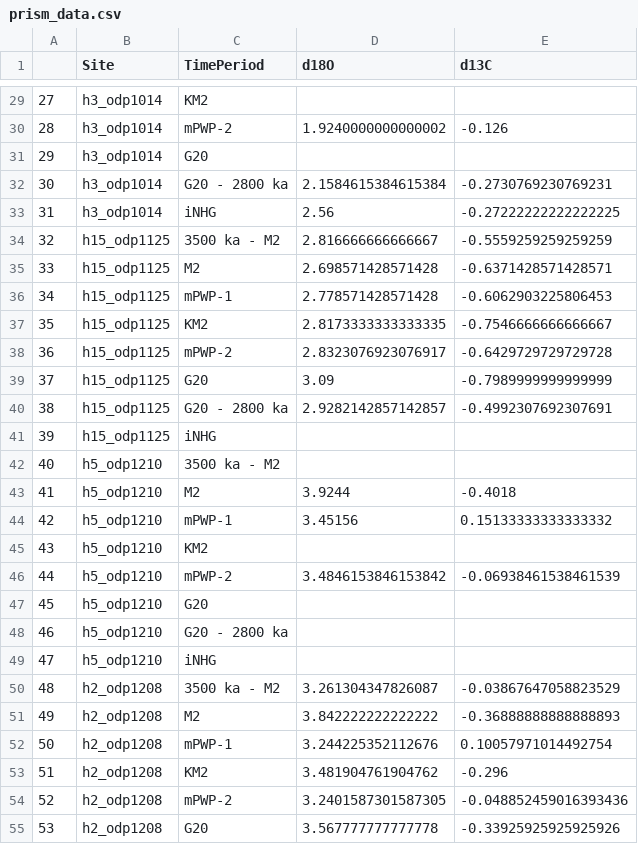
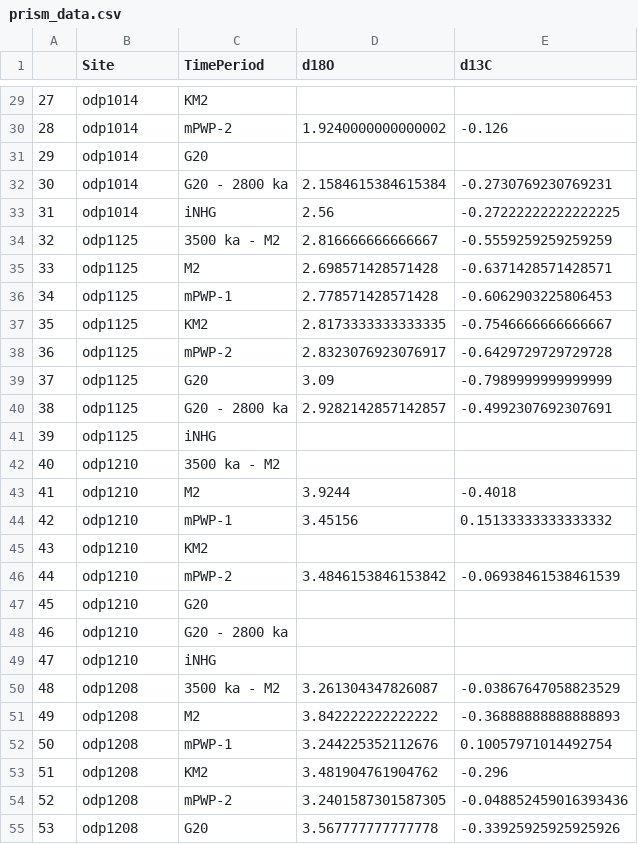
Before and after one commit to FmDG/PlioPacTMmodel, a CSV file: data/prism_data.csv, drawn as a sheet; only a part is shown, gaps mark what is left out; the diff covers the shown part only.

```diff
--- a/data/prism_data.csv
+++ b/data/prism_data.csv
@@ -29,27 +29,27 @@
-27,h3_odp1014,KM2,,
-28,h3_odp1014,mPWP-2,1.9240000000000002,-0.126
-29,h3_odp1014,G20,,
-30,h3_odp1014,G20 - 2800 ka,2.1584615384615384,-0.2730769230769231
-31,h3_odp1014,iNHG,2.56,-0.27222222222222225
-32,h15_odp1125,3500 ka - M2,2.816666666666667,-0.5559259259259259
-33,h15_odp1125,M2,2.698571428571428,-0.6371428571428571
-34,h15_odp1125,mPWP-1,2.778571428571428,-0.6062903225806453
-35,h15_odp1125,KM2,2.8173333333333335,-0.7546666666666667
-36,h15_odp1125,mPWP-2,2.8323076923076917,-0.6429729729729728
-37,h15_odp1125,G20,3.09,-0.7989999999999999
-38,h15_odp1125,G20 - 2800 ka,2.9282142857142857,-0.4992307692307691
-39,h15_odp1125,iNHG,,
-40,h5_odp1210,3500 ka - M2,,
-41,h5_odp1210,M2,3.9244,-0.4018
-42,h5_odp1210,mPWP-1,3.45156,0.15133333333333332
-43,h5_odp1210,KM2,,
-44,h5_odp1210,mPWP-2,3.4846153846153842,-0.06938461538461539
-45,h5_odp1210,G20,,
-46,h5_odp1210,G20 - 2800 ka,,
-47,h5_odp1210,iNHG,,
-48,h2_odp1208,3500 ka - M2,3.261304347826087,-0.03867647058823529
-49,h2_odp1208,M2,3.842222222222222,-0.36888888888888893
-50,h2_odp1208,mPWP-1,3.244225352112676,0.10057971014492754
-51,h2_odp1208,KM2,3.481904761904762,-0.296
-52,h2_odp1208,mPWP-2,3.2401587301587305,-0.048852459016393436
-53,h2_odp1208,G20,3.567777777777778,-0.33925925925925926
+27,odp1014,KM2,,
+28,odp1014,mPWP-2,1.9240000000000002,-0.126
+29,odp1014,G20,,
+30,odp1014,G20 - 2800 ka,2.1584615384615384,-0.2730769230769231
+31,odp1014,iNHG,2.56,-0.27222222222222225
+32,odp1125,3500 ka - M2,2.816666666666667,-0.5559259259259259
+33,odp1125,M2,2.698571428571428,-0.6371428571428571
+34,odp1125,mPWP-1,2.778571428571428,-0.6062903225806453
+35,odp1125,KM2,2.8173333333333335,-0.7546666666666667
+36,odp1125,mPWP-2,2.8323076923076917,-0.6429729729729728
+37,odp1125,G20,3.09,-0.7989999999999999
+38,odp1125,G20 - 2800 ka,2.9282142857142857,-0.4992307692307691
+39,odp1125,iNHG,,
+40,odp1210,3500 ka - M2,,
+41,odp1210,M2,3.9244,-0.4018
+42,odp1210,mPWP-1,3.45156,0.15133333333333332
+43,odp1210,KM2,,
+44,odp1210,mPWP-2,3.4846153846153842,-0.06938461538461539
+45,odp1210,G20,,
+46,odp1210,G20 - 2800 ka,,
+47,odp1210,iNHG,,
+48,odp1208,3500 ka - M2,3.261304347826087,-0.03867647058823529
+49,odp1208,M2,3.842222222222222,-0.36888888888888893
+50,odp1208,mPWP-1,3.244225352112676,0.10057971014492754
+51,odp1208,KM2,3.481904761904762,-0.296
+52,odp1208,mPWP-2,3.2401587301587305,-0.048852459016393436
+53,odp1208,G20,3.567777777777778,-0.33925925925925926
```
Also changed, not shown: 109 edited cells elsewhere in this file, 10 other files.
